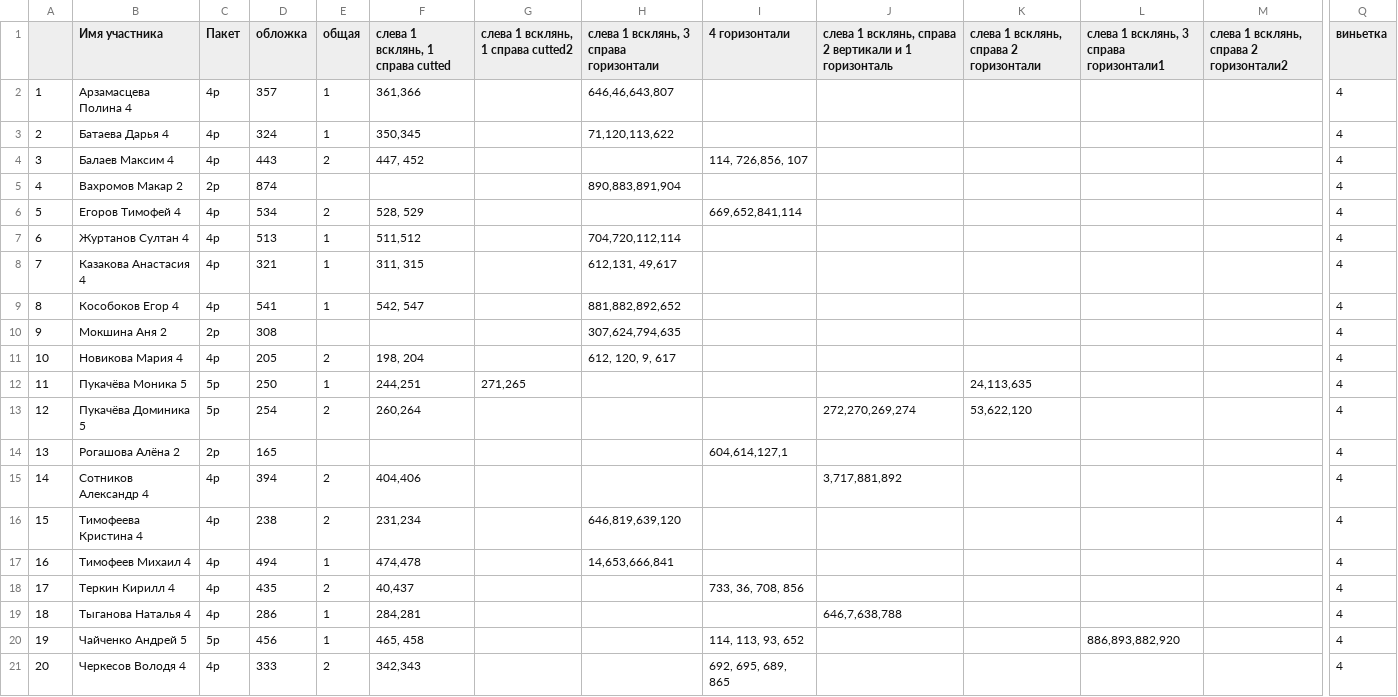
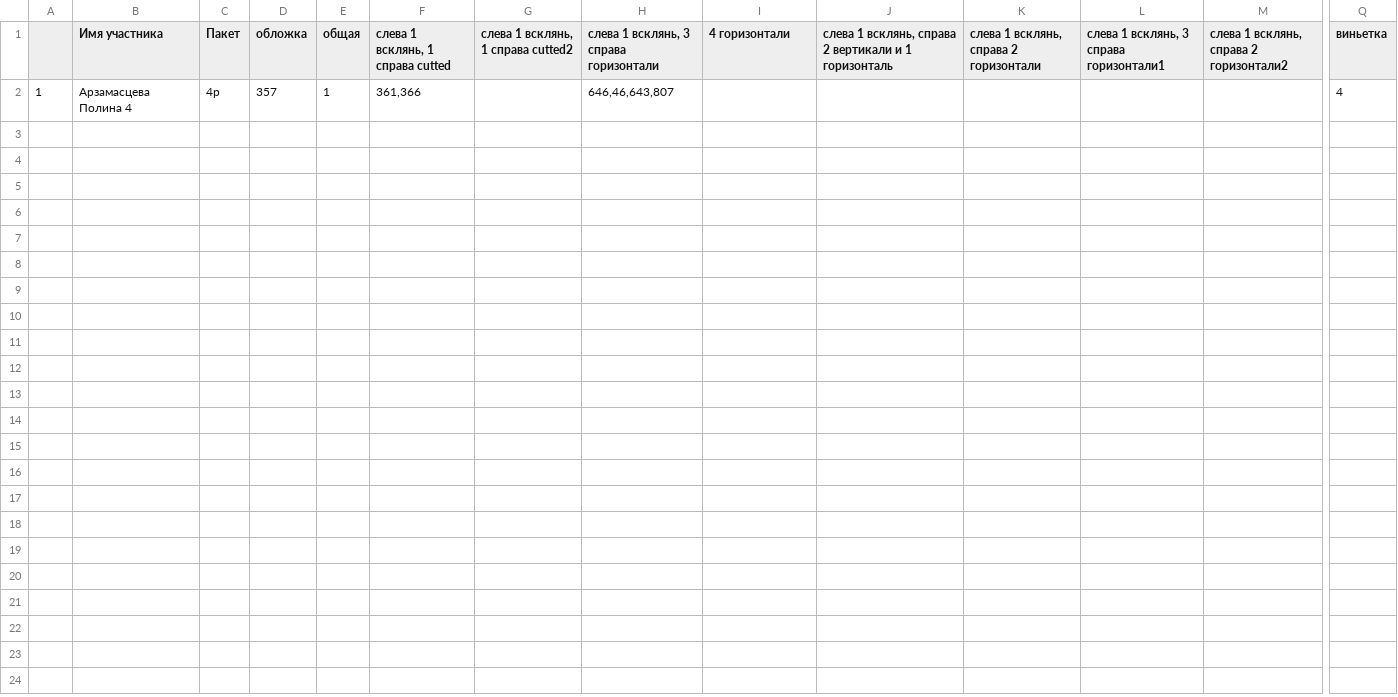
Before and after one commit to sazhnevea/images, a CSV file: data/верстка.csv, drawn as a sheet; only a part is shown, gaps mark what is left out; rows hold the shown columns only; the diff covers the shown part only; the diff names each change by its address in the sheet, - before the commit and + after, or states it on an @@ line.

```diff
--- a/data/верстка.csv
+++ b/data/верстка.csv
-row 3: 2 | Батаева Дарья 4 | 4р | 324 | 1 | 350,345 |  | 71,120,113,622 |  |  |  |  |  | 4
-row 4: 3 | Балаев Максим 4 | 4р | 443 | 2 | 447, 452 |  |  | 114, 726,856, 107 |  |  |  |  | 4
-row 5: 4 | Вахромов Макар 2 | 2р | 874 |  |  |  | 890,883,891,904 |  |  |  |  |  | 4
-row 6: 5 | Егоров Тимофей 4 | 4р | 534 | 2 | 528, 529 |  |  | 669,652,841,114 |  |  |  |  | 4
-row 7: 6 | Журтанов Султан 4 | 4р | 513 | 1 | 511,512 |  | 704,720,112,114 |  |  |  |  |  | 4
-row 8: 7 | Казакова Анастасия 4 | 4р | 321 | 1 | 311, 315 |  | 612,131, 49,617 |  |  |  |  |  | 4
-row 9: 8 | Кособоков Егор 4 | 4р | 541 | 1 | 542, 547 |  | 881,882,892,652 |  |  |  |  |  | 4
-row 10: 9 | Мокшина Аня 2 | 2р | 308 |  |  |  | 307,624,794,635 |  |  |  |  |  | 4
-row 11: 10 | Новикова Мария 4 | 4р | 205 | 2 | 198, 204 |  | 612, 120, 9, 617 |  |  |  |  |  | 4
-row 12: 11 | Пукачёва Моника 5 | 5р | 250 | 1 | 244,251 | 271,265 |  |  |  | 24,113,635 |  |  | 4
-row 13: 12 | Пукачёва Доминика 5 | 5р | 254 | 2 | 260,264 |  |  |  | 272,270,269,274 | 53,622,120 |  |  | 4
-row 14: 13 | Рогашова Алёна 2 | 2р | 165 |  |  |  |  | 604,614,127,1 |  |  |  |  | 4
-row 15: 14 | Сотников Александр 4 | 4р | 394 | 2 | 404,406 |  |  |  | 3,717,881,892 |  |  |  | 4
-row 16: 15 | Тимофеева Кристина 4 | 4р | 238 | 2 | 231,234 |  | 646,819,639,120 |  |  |  |  |  | 4
-row 17: 16 | Тимофеев Михаил 4 | 4р | 494 | 1 | 474,478 |  | 14,653,666,841 |  |  |  |  |  | 4
-row 18: 17 | Теркин Кирилл 4 | 4р | 435 | 2 | 40,437 |  |  | 733, 36, 708, 856 |  |  |  |  | 4
-row 19: 18 | Тыганова Наталья 4 | 4р | 286 | 1 | 284,281 |  |  |  | 646,7,638,788 |  |  |  | 4
-row 20: 19 | Чайченко Андрей 5 | 5р | 456 | 1 | 465, 458 |  |  | 114, 113, 93, 652 |  |  | 886,893,882,920 |  | 4
-row 21: 20 | Черкесов Володя 4 | 4р | 333 | 2 | 342,343 |  |  | 692, 695, 689, 865 |  |  |  |  | 4
```
Also changed, not shown: 12 removed rows elsewhere in this file, 9 other files.
